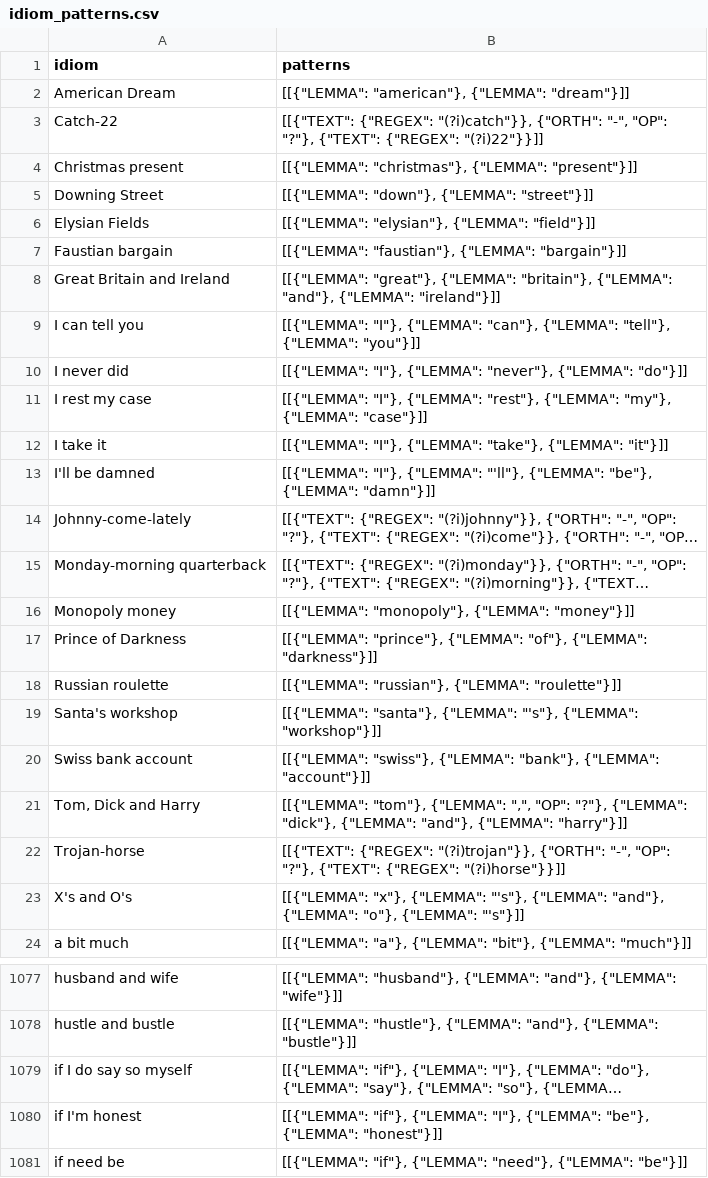
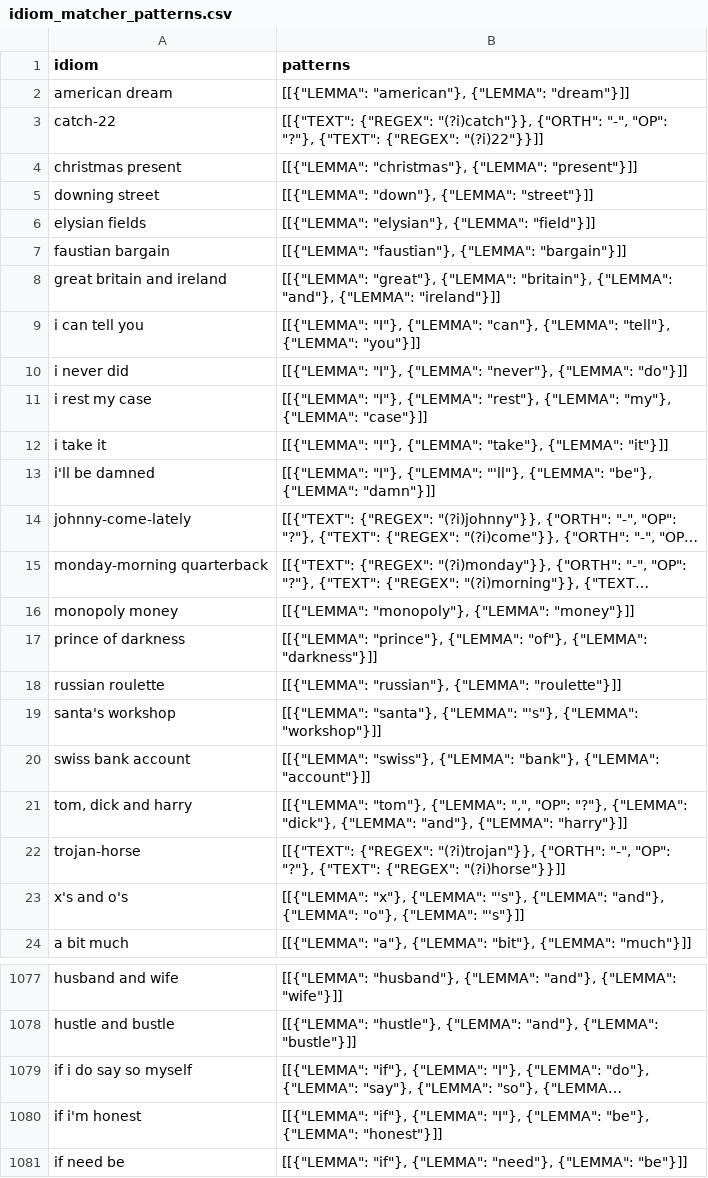
Before and after one commit to eubinecto/idiomatch, a CSV file: resources/idioms/idiom_matcher_patterns.csv (was resources/idioms/idiom_patterns.csv), drawn as a sheet; only a part is shown, gaps mark what is left out; long unchanged cells end in …; the diff covers the shown part only; the diff names each change by its address in the sheet, - before the commit and + after, or states it on an @@ line.

Commit message:
[#5] saving idiom_matcher as idiom_matcher.pkl. The binaries will be version controlled in resources/idioms.

```diff
--- a/resources/idioms/idiom_patterns.csv
+++ b/resources/idioms/idiom_matcher_patterns.csv
-A2 (idiom): American Dream
+A2 (idiom): american dream
-A3 (idiom): Catch-22
+A3 (idiom): catch-22
-A4 (idiom): Christmas present
+A4 (idiom): christmas present
-A5 (idiom): Downing Street
+A5 (idiom): downing street
-A6 (idiom): Elysian Fields
+A6 (idiom): elysian fields
-A7 (idiom): Faustian bargain
+A7 (idiom): faustian bargain
-A8 (idiom): Great Britain and Ireland
+A8 (idiom): great britain and ireland
-A9 (idiom): I can tell you
+A9 (idiom): i can tell you
-A10 (idiom): I never did
+A10 (idiom): i never did
-A11 (idiom): I rest my case
+A11 (idiom): i rest my case
-A12 (idiom): I take it
+A12 (idiom): i take it
-A13 (idiom): I'll be damned
+A13 (idiom): i'll be damned
-A14 (idiom): Johnny-come-lately
+A14 (idiom): johnny-come-lately
-A15 (idiom): Monday-morning quarterback
+A15 (idiom): monday-morning quarterback
-A16 (idiom): Monopoly money
+A16 (idiom): monopoly money
-A17 (idiom): Prince of Darkness
+A17 (idiom): prince of darkness
-A18 (idiom): Russian roulette
+A18 (idiom): russian roulette
-A19 (idiom): Santa's workshop
+A19 (idiom): santa's workshop
-A20 (idiom): Swiss bank account
+A20 (idiom): swiss bank account
-A21 (idiom): Tom, Dick and Harry
+A21 (idiom): tom, dick and harry
-A22 (idiom): Trojan-horse
+A22 (idiom): trojan-horse
-A23 (idiom): X's and O's
+A23 (idiom): x's and o's
-A1079 (idiom): if I do say so myself
+A1079 (idiom): if i do say so myself
-A1080 (idiom): if I'm honest
+A1080 (idiom): if i'm honest
```
Also changed, not shown: 18 edited cells elsewhere in this file, 10 other files.
